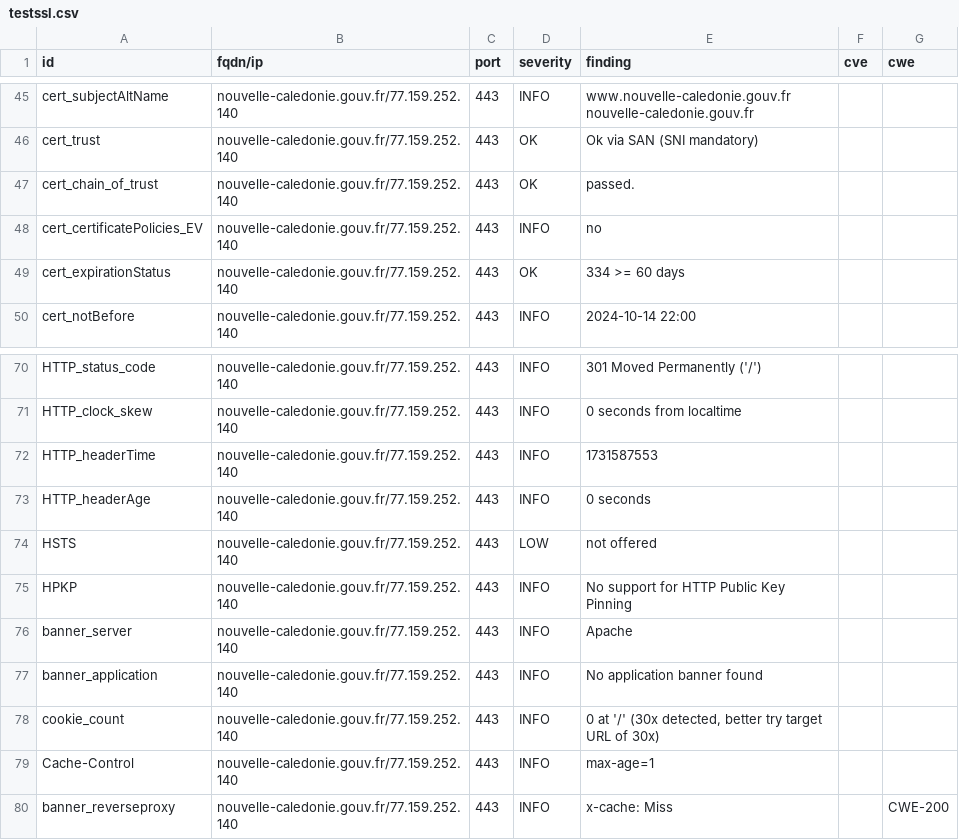
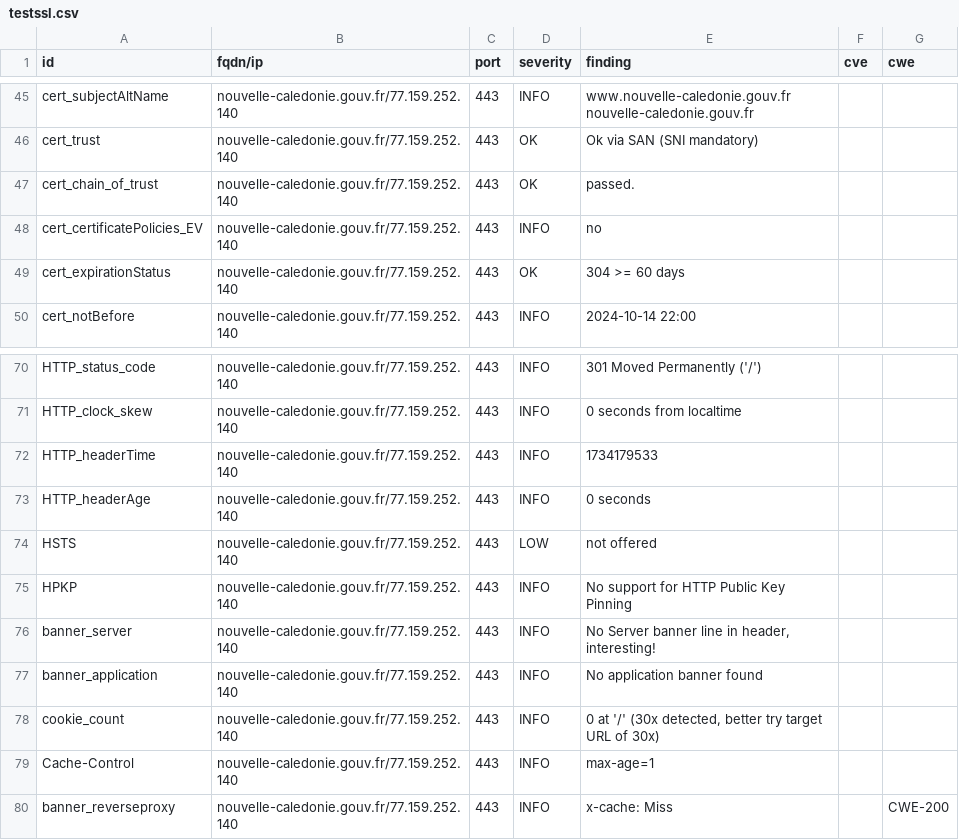
Before and after one commit to GKO-org/dashlordPrd8, a CSV file: results/aHR0cHM6Ly9ub3V2ZWxsZS1jYWxlZG9uaWUuZ291di5mcg==/testssl.csv, drawn as a sheet; only a part is shown, gaps mark what is left out.

```diff
--- a/results/aHR0cHM6Ly9ub3V2ZWxsZS1jYWxlZG9uaWUuZ291di5mcg==/testssl.csv
+++ b/results/aHR0cHM6Ly9ub3V2ZWxsZS1jYWxlZG9uaWUuZ291di5mcg==/testssl.csv
@@ -48,3 +48,3 @@
 "cert_certificatePolicies_EV","nouvelle-caledonie.gouv.fr/77.159.252.140","443","INFO","no","",""
-"cert_expirationStatus","nouvelle-caledonie.gouv.fr/77.159.252.140","443","OK","334 >= 60 days","",""
+"cert_expirationStatus","nouvelle-caledonie.gouv.fr/77.159.252.140","443","OK","304 >= 60 days","",""
 "cert_notBefore","nouvelle-caledonie.gouv.fr/77.159.252.140","443","INFO","2024-10-14 22:00","",""
@@ -71,3 +71,3 @@
 "HTTP_clock_skew","nouvelle-caledonie.gouv.fr/77.159.252.140","443","INFO","0 seconds from localtime","",""
-"HTTP_headerTime","nouvelle-caledonie.gouv.fr/77.159.252.140","443","INFO","1731587553","",""
+"HTTP_headerTime","nouvelle-caledonie.gouv.fr/77.159.252.140","443","INFO","1734179533","",""
 "HTTP_headerAge","nouvelle-caledonie.gouv.fr/77.159.252.140","443","INFO","0 seconds","",""
@@ -75,3 +75,3 @@
 "HPKP","nouvelle-caledonie.gouv.fr/77.159.252.140","443","INFO","No support for HTTP Public Key Pinning","",""
-"banner_server","nouvelle-caledonie.gouv.fr/77.159.252.140","443","INFO","Apache","",""
+"banner_server","nouvelle-caledonie.gouv.fr/77.159.252.140","443","INFO","No Server banner line in header, interesting!","",""
 "banner_application","nouvelle-caledonie.gouv.fr/77.159.252.140","443","INFO","No application banner found","",""
```
Also changed, not shown: 9 other files.
